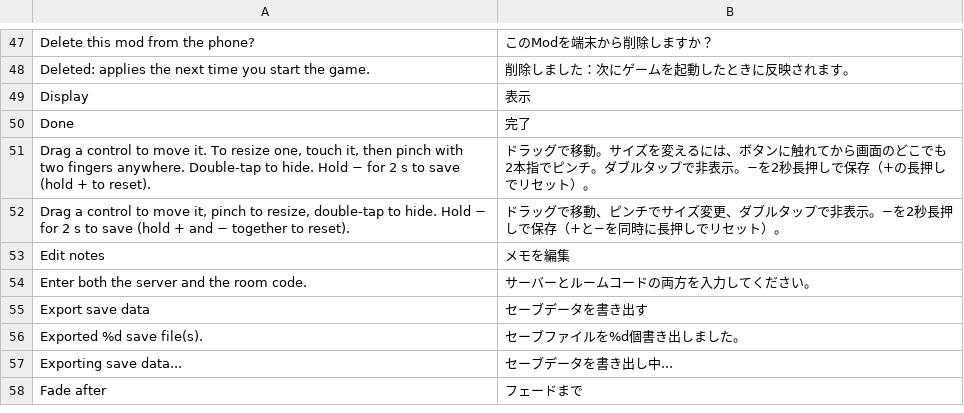
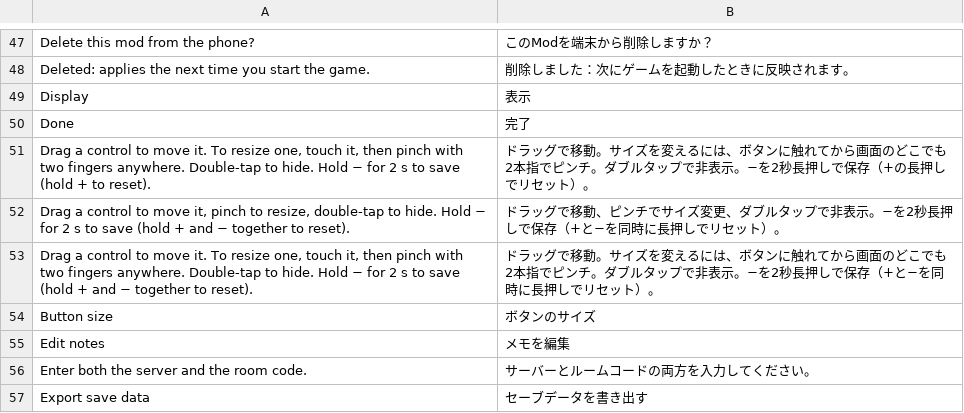
Before and after one commit to drglitchyphd/Galar-Native-Android, a TSV file: dm/android/app/assets/lang/ja.tsv, drawn as a sheet; only a part is shown, gaps mark what is left out; the shorter side is filled out with more unchanged rows; the diff names each change by its address in the sheet, - before the commit and + after, or states it on an @@ line.

```diff
--- a/dm/android/app/assets/lang/ja.tsv
+++ b/dm/android/app/assets/lang/ja.tsv
+row 53: Drag a control to move it. To resize one, touch it, then pinch with two fingers anywhere. Double-tap to hide. Hold − for 2 s to save (hold + and − together to reset). | ドラッグで移動。サイズを変えるには、ボタンに触れてから画面のどこでも2本指でピンチ。ダブルタップで非表示。−を2秒長押しで保存（+と−を同時に長押しでリセット）。
+row 54: Button size | ボタンのサイズ
```
Also changed, not shown: dm/android/app/assets/lang/es.tsv, dm/android/app/assets/lang/fr.tsv, 2 other files.
